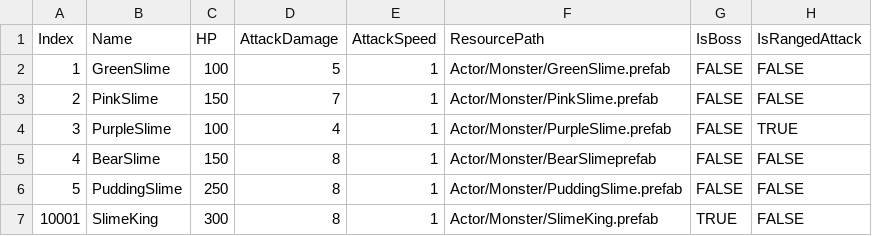
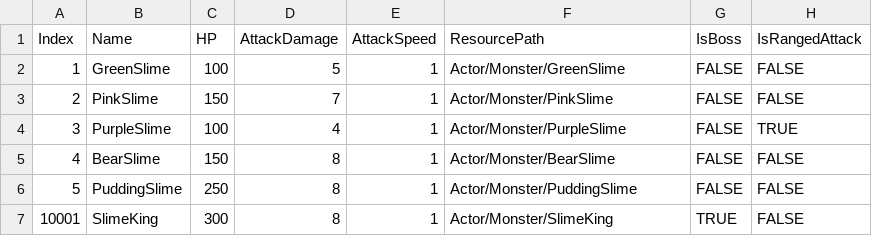
Before and after one commit to Yeodaehyeon0712/toomanyslimes, a CSV file: toomanyslimes/Assets/Resources/Database/MonsterTable.csv, drawn as a sheet.

Commit message:
Stat 컴포넌트 생성 / Monster 프리팹 생성 / 몬스터들은 데이터를 받아  셋업함

```diff
--- a/toomanyslimes/Assets/Resources/Database/MonsterTable.csv
+++ b/toomanyslimes/Assets/Resources/Database/MonsterTable.csv
@@ -1,7 +1,7 @@
 Index,Name,HP,AttackDamage,AttackSpeed,ResourcePath,IsBoss,IsRangedAttack
-1,GreenSlime,100,5,1,Actor/Monster/GreenSlime.prefab,FALSE,FALSE
-2,PinkSlime,150,7,1,Actor/Monster/PinkSlime.prefab,FALSE,FALSE
-3,PurpleSlime,100,4,1,Actor/Monster/PurpleSlime.prefab,FALSE,TRUE
-4,BearSlime,150,8,1,Actor/Monster/BearSlimeprefab,FALSE,FALSE
-5,PuddingSlime,250,8,1,Actor/Monster/PuddingSlime.prefab,FALSE,FALSE
-10001,SlimeKing,300,8,1,Actor/Monster/SlimeKing.prefab,TRUE,FALSE
+1,GreenSlime,100,5,1,Actor/Monster/GreenSlime,FALSE,FALSE
+2,PinkSlime,150,7,1,Actor/Monster/PinkSlime,FALSE,FALSE
+3,PurpleSlime,100,4,1,Actor/Monster/PurpleSlime,FALSE,TRUE
+4,BearSlime,150,8,1,Actor/Monster/BearSlime,FALSE,FALSE
+5,PuddingSlime,250,8,1,Actor/Monster/PuddingSlime,FALSE,FALSE
+10001,SlimeKing,300,8,1,Actor/Monster/SlimeKing,TRUE,FALSE
```
Also changed, not shown: 19 other files.
